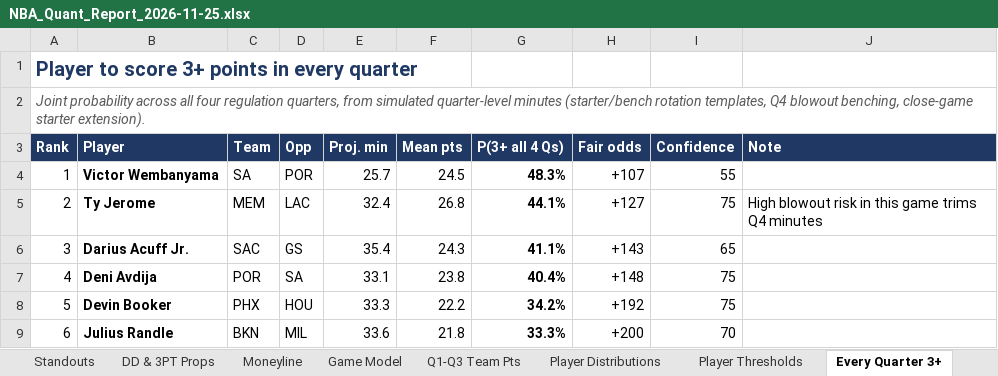
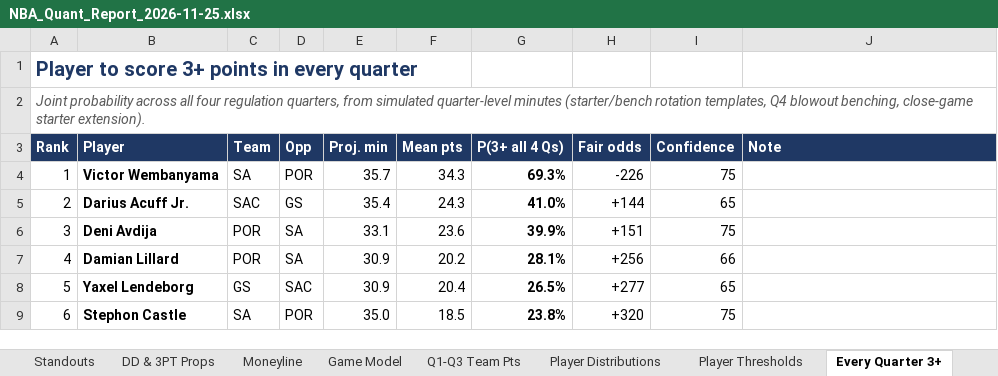
Before and after one commit to HeyShawtty/nba-quant-desk, an Excel workbook: reports/NBA_Quant_Report_2026-11-25.xlsx, sheet Every Quarter 3+, drawn as a sheet; only a part is shown; values as stored, in another font and other column widths than the file's, no borders; removed rows and columns are numbered as before the commit, all else as after; the diff covers the shown part only; the diff names each change by its address in the sheet, - before the commit and + after, or states it on an @@ line.

```diff
--- a/reports/NBA_Quant_Report_2026-11-25.xlsx (sheet Every Quarter 3+)
+++ b/reports/NBA_Quant_Report_2026-11-25.xlsx (sheet Every Quarter 3+)
-E4 (Proj. min): 25.7
+E4 (Proj. min): 35.7
-F4 (Mean pts): 24.5
+F4 (Mean pts): 34.3
-G4 (P(3+ all 4 Qs)): 48.3%
+G4 (P(3+ all 4 Qs)): 69.3%
-H4 (Fair odds): +107
+H4 (Fair odds): -226
-I4 (Confidence): 55
+I4 (Confidence): 75
-row 5: 2 | Ty Jerome | MEM | LAC | 32.4 | 26.8 | 44.1% | +127 | 75 | High blowout risk in this game trims Q4 minutes
-A5 (Rank): 3
+A5 (Rank): 2
-G5 (P(3+ all 4 Qs)): 41.1%
+G5 (P(3+ all 4 Qs)): 41.0%
-H5 (Fair odds): +143
+H5 (Fair odds): +144
+row 6: 3 | Deni Avdija | POR | SA | 33.1 | 23.6 | 39.9% | +151 | 75
-B7 (Player): Deni Avdija
+B7 (Player): Damian Lillard
-E7 (Proj. min): 33.1
+E7 (Proj. min): 30.9
-F7 (Mean pts): 23.8
+F7 (Mean pts): 20.2
-G7 (P(3+ all 4 Qs)): 40.4%
+G7 (P(3+ all 4 Qs)): 28.1%
-H7 (Fair odds): +148
+H7 (Fair odds): +256
-I7 (Confidence): 75
+I7 (Confidence): 66
-B8 (Player): Devin Booker
+B8 (Player): Yaxel Lendeborg
-C8 (Team): PHX
+C8 (Team): GS
-D8 (Opp): HOU
+D8 (Opp): SAC
-E8 (Proj. min): 33.3
+E8 (Proj. min): 30.9
-F8 (Mean pts): 22.2
+F8 (Mean pts): 20.4
-G8 (P(3+ all 4 Qs)): 34.2%
+G8 (P(3+ all 4 Qs)): 26.5%
-H8 (Fair odds): +192
+H8 (Fair odds): +277
-I8 (Confidence): 75
+I8 (Confidence): 65
-B9 (Player): Julius Randle
+B9 (Player): Stephon Castle
-C9 (Team): BKN
+C9 (Team): SA
-D9 (Opp): MIL
+D9 (Opp): POR
-E9 (Proj. min): 33.6
+E9 (Proj. min): 35.0
-F9 (Mean pts): 21.8
+F9 (Mean pts): 18.5
-G9 (P(3+ all 4 Qs)): 33.3%
+G9 (P(3+ all 4 Qs)): 23.8%
-H9 (Fair odds): +200
+H9 (Fair odds): +320
-I9 (Confidence): 70
+I9 (Confidence): 75
```
Also changed, not shown: 142 edited cells elsewhere in this sheet, sheet Player Distributions, sheet Player Thresholds, sheet Rotations & Breakouts, sheet Season Bank, sheet Minutes & Injuries, sheet Box Scores, 11 more sheets, formulas that keep their value, reports/Data_Bank_2026-27.xlsx, 8 other files.
